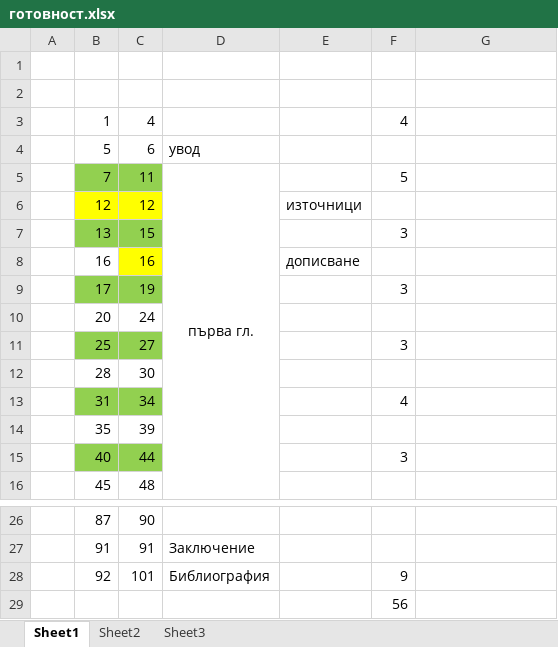
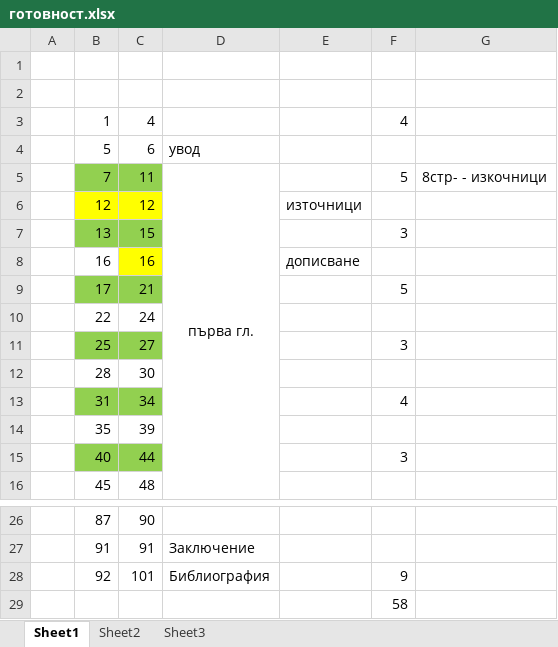
Before and after one commit to vjotov/versia, an Excel workbook: doc/готовност.xlsx, sheet Sheet1, drawn as a sheet; only a part is shown, gaps mark what is left out; values as stored, in another font and other column widths than the file's, no borders; the diff names each change by its address in the sheet, - before the commit and + after, or states it on an @@ line.

```diff
--- a/doc/готовност.xlsx (sheet Sheet1)
+++ b/doc/готовност.xlsx (sheet Sheet1)
-G5: (empty)
+G5: 8стр- - изкочници
-C9: 19
+C9: 21
-F9: 3
+F9: 5
-B10: 20
+B10: 22
-F29: 56
+F29: 58
```
Also changed, not shown: 1 other file.
